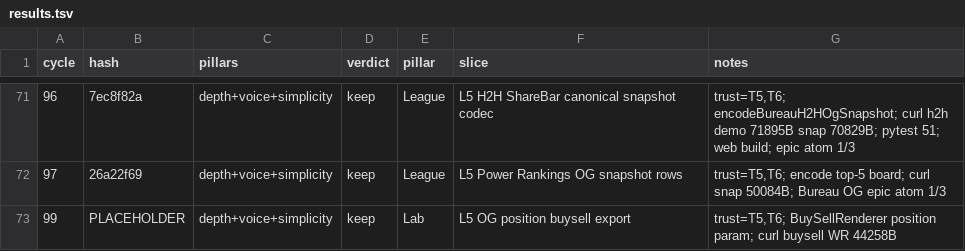
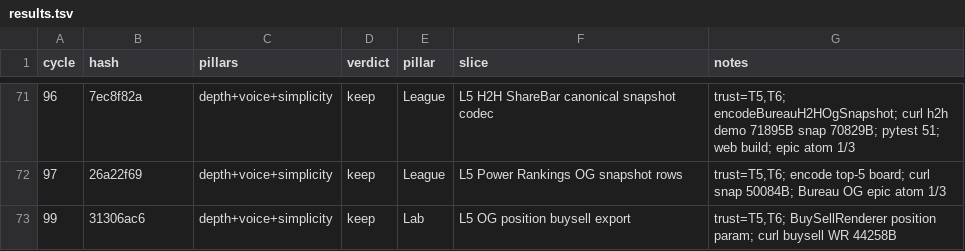
Before and after one commit to swaggerdagger987/razzle, a TSV file: docs/v2/results.tsv, drawn as a sheet; only a part is shown, gaps mark what is left out.

```diff
--- a/docs/v2/results.tsv
+++ b/docs/v2/results.tsv
@@ -72,2 +72,2 @@ cycle	hash	pillars	verdict	pillar	slice	notes
 97	26a22f69	depth+voice+simplicity	keep	League	L5 Power Rankings OG snapshot rows	trust=T5,T6; encode top-5 board; curl snap 50084B; Bureau OG epic atom 1/3
-99	PLACEHOLDER	depth+voice+simplicity	keep	Lab	L5 OG position buysell export	trust=T5,T6; BuySellRenderer position param; curl buysell WR 44258B
+99	31306ac6	depth+voice+simplicity	keep	Lab	L5 OG position buysell export	trust=T5,T6; BuySellRenderer position param; curl buysell WR 44258B
```
Also changed, not shown: 3 other files.
